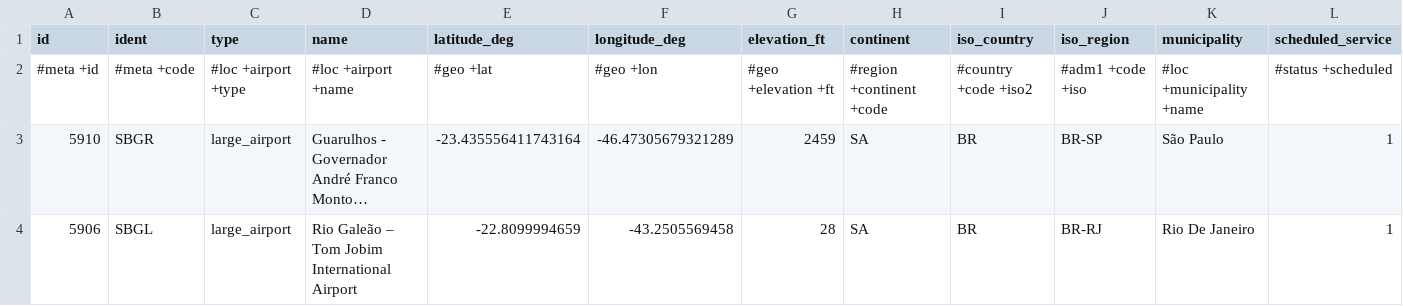
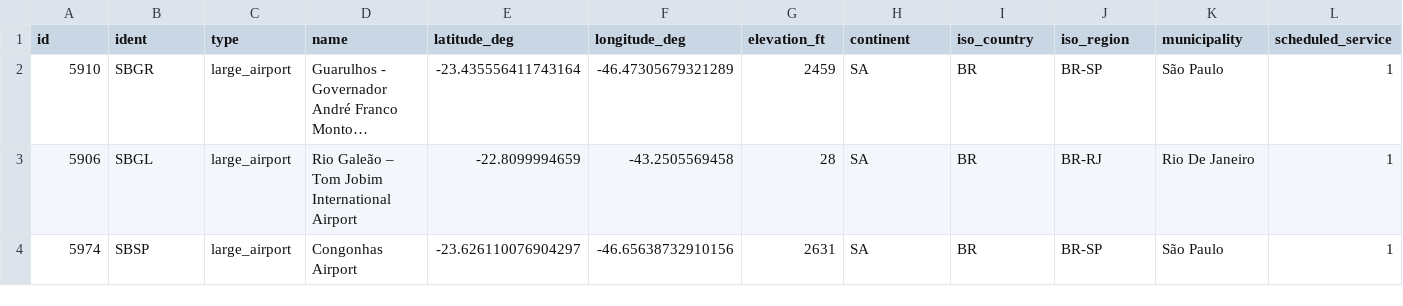
Before and after one commit to moebiolabs/moebio_resources, a CSV file: resources/AirportsBrazil.csv, drawn as a sheet; only a part is shown; the shorter side is filled out with more unchanged rows; long unchanged cells end in …; rows hold the shown columns only; the diff names each change by its address in the sheet, - before the commit and + after, or states it on an @@ line.

Commit message:
correction to brazil airports

```diff
--- a/resources/AirportsBrazil.csv
+++ b/resources/AirportsBrazil.csv
-row 2: #meta +id | #meta +code | #loc +airport +type | #loc +airport +name | #geo +lat | #geo +lon | #geo +elevation +ft | #region +continent +code | #country +code +iso2 | #adm1 +code +iso | #loc +municipality +name | #status +scheduled
```
